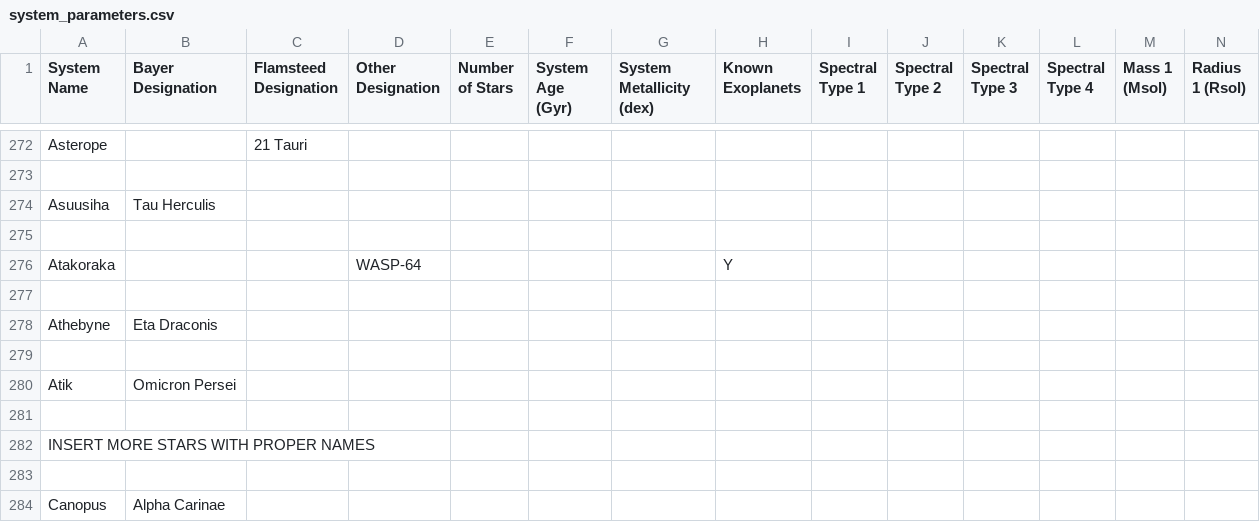
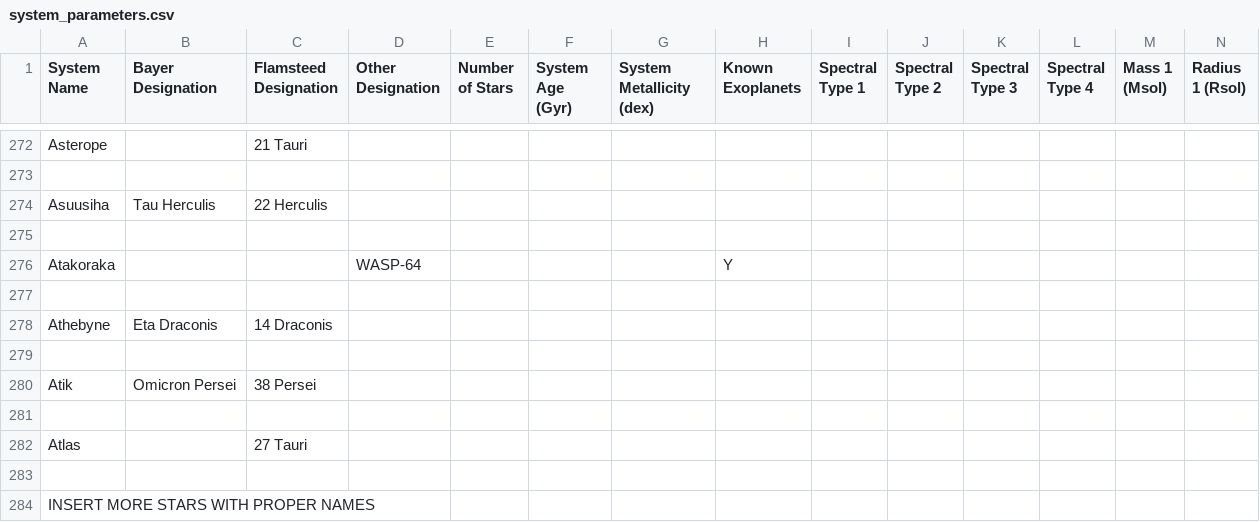
Before and after one commit to tcdoggett/gaia, a CSV file: src/planetary_system_data/system_parameters.csv, drawn as a sheet; only a part is shown, gaps mark what is left out; the shorter side is filled out with more unchanged rows; rows hold the shown columns only; the diff names each change by its address in the sheet, - before the commit and + after, or states it on an @@ line.

Commit message:
Update system_parameters.csv

```diff
--- a/src/planetary_system_data/system_parameters.csv
+++ b/src/planetary_system_data/system_parameters.csv
-C274 (Flamsteed Designation): (empty)
+C274 (Flamsteed Designation): 22 Herculis
-C278 (Flamsteed Designation): (empty)
+C278 (Flamsteed Designation): 14 Draconis
-C280 (Flamsteed Designation): (empty)
+C280 (Flamsteed Designation): 38 Persei
+row 281: (empty)
+row 282: Atlas |  | 27 Tauri
```
